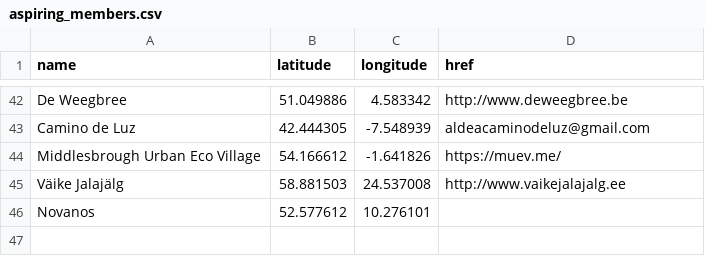
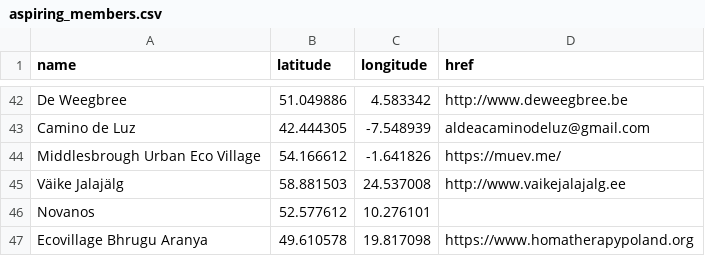
Before and after one commit to GEN-Europe/gen-web, a CSV file: map/aspiring_members.csv, drawn as a sheet; only a part is shown, gaps mark what is left out; the diff names each change by its address in the sheet, - before the commit and + after, or states it on an @@ line.

Commit message:
add member Bhrugu Aranya

```diff
--- a/map/aspiring_members.csv
+++ b/map/aspiring_members.csv
+row 47: Ecovillage Bhrugu Aranya | 49.610578 | 19.817098 | https://www.homatherapypoland.org
```
